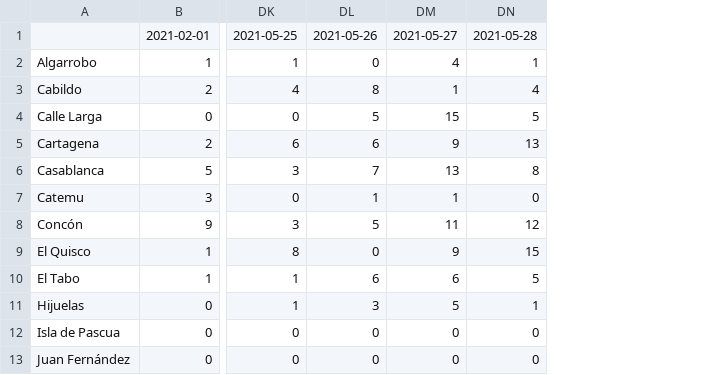
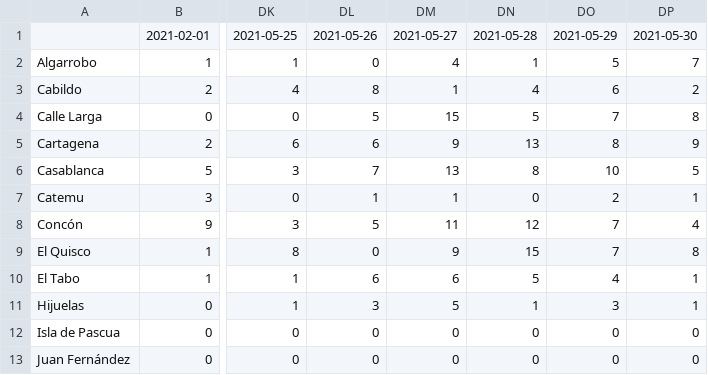
Before and after one commit to aurmeneta/ReportesCovidValparaiso, a CSV file: casos-nuevos/casos-diarios.csv, drawn as a sheet; only a part is shown, gaps mark what is left out; the diff names each change by its address in the sheet, - before the commit and + after, or states it on an @@ line.

```diff
--- a/casos-nuevos/casos-diarios.csv
+++ b/casos-nuevos/casos-diarios.csv
+column DO, rows 1-13: 2021-05-29 | 5 | 6 | 7 | 8 | 10 | 2 | 7 | 7 | 4 | 3 | 0 | 0
+column DP, rows 1-13: 2021-05-30 | 7 | 2 | 8 | 9 | 5 | 1 | 4 | 8 | 1 | 1 | 0 | 0
```
Also changed, not shown: casos-nuevos/casos-diarios_T.csv, 2 other files.
